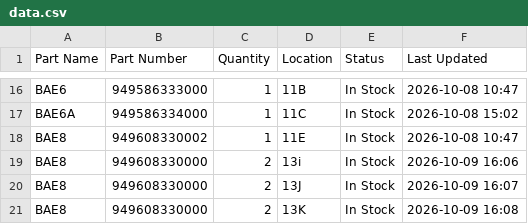
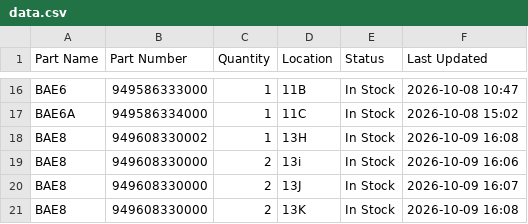
Before and after one commit to salmanaziz859-star/tms-stock, a CSV file: data.csv, drawn as a sheet; only a part is shown, gaps mark what is left out.

```diff
--- a/data.csv
+++ b/data.csv
@@ -17,3 +17,3 @@ BAE6,949586333000,1,11B,In Stock,2026-10-08 10:47
 BAE6A,949586334000,1,11C,In Stock,2026-10-08 15:02
-BAE8,949608330002,1,11E,In Stock,2026-10-08 10:47
+BAE8,949608330002,1,13H,In Stock,2026-10-09 16:08
 BAE8,949608330000,2,13i,In Stock,2026-10-09 16:06
```
Also changed, not shown: 1 other file.
